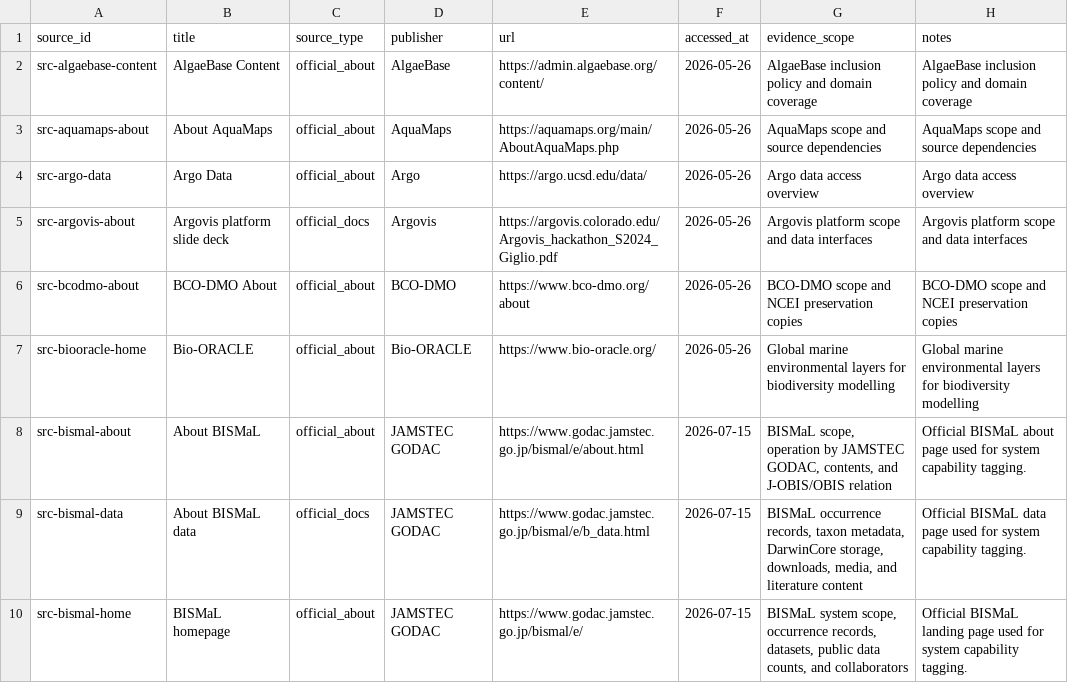
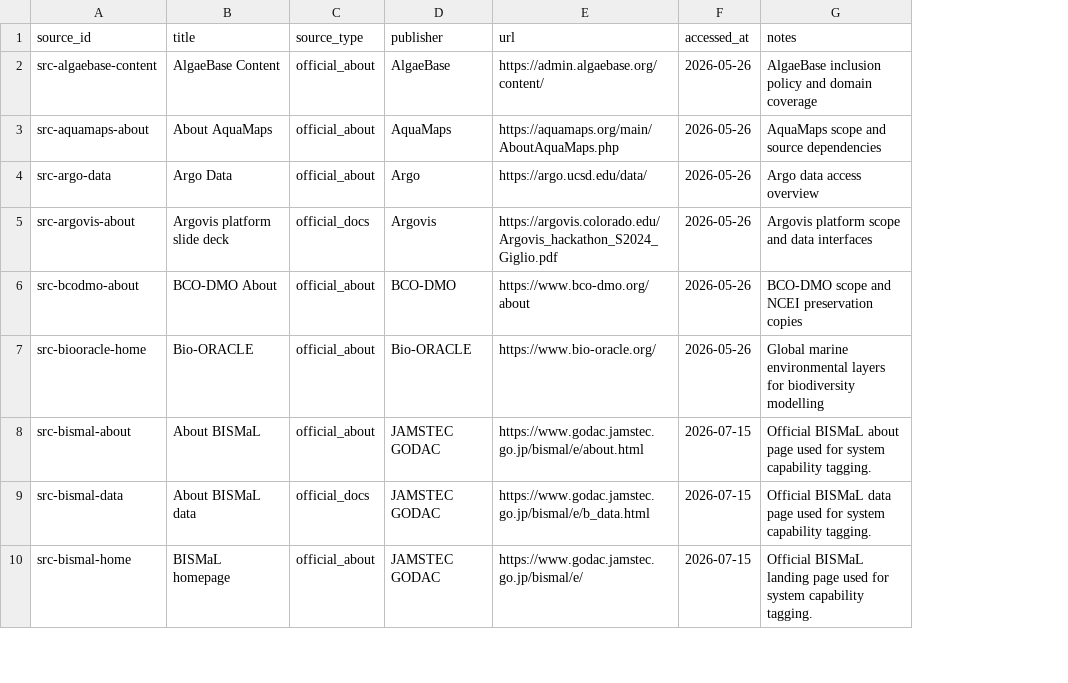
Before and after one commit to oceanagentics/CHM-Network, a CSV file: research/2026-07-15-system-capability-tags/sources.csv, drawn as a sheet; only a part is shown; the diff names each change by its address in the sheet, - before the commit and + after, or states it on an @@ line.

Commit message:
Add rich system records and search UI

```diff
--- a/research/2026-07-15-system-capability-tags/sources.csv
+++ b/research/2026-07-15-system-capability-tags/sources.csv
-column G (evidence_scope), rows 2-10: AlgaeBase inclusion policy and domain coverage | AquaMaps scope and source dependencies | Argo data access overview | Argovis platform scope and data interfaces | BCO-DMO scope and NCEI preservation copies | Global marine environmental layers for biodiversity modelling | BISMaL scope, operation by JAMSTEC GODAC, contents, and J-OBIS/OBIS relation | BISMaL occurrence records, taxon metadata, DarwinCore storage, downloads, media, and literature content | BISMaL system scope, occurrence records, datasets, public data counts, and collaborators
```
Also changed, not shown: research/2026-05-26-global-system-inventory/sources.csv, research/2026-05-26-global-system-inventory/system_links.csv, 45 other files.
